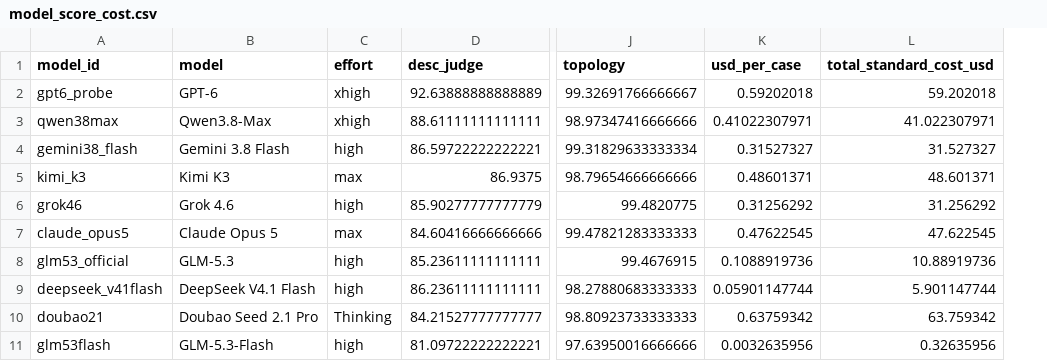
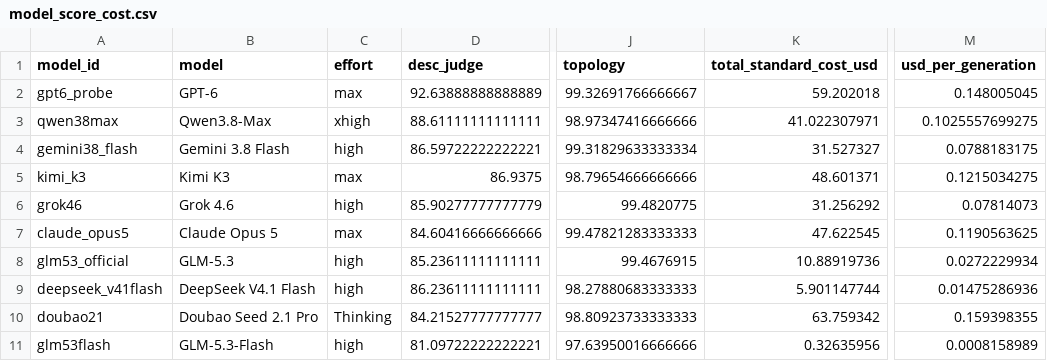
Before and after one commit to SpatiaOS/SpatiaOS.github.io, a CSV file: projects/P3D-Bench/collaboration/text100/numerical/model_score_cost.csv, drawn as a sheet; only a part is shown, gaps mark what is left out; removed rows and columns are numbered as before the commit, all else as after; the diff names each change by its address in the sheet, - before the commit and + after, or states it on an @@ line.

```diff
--- a/projects/P3D-Bench/collaboration/text100/numerical/model_score_cost.csv
+++ b/projects/P3D-Bench/collaboration/text100/numerical/model_score_cost.csv
-column K (usd_per_case), rows 2-11: 0.59202018 | 0.41022307971 | 0.31527327 | 0.48601371 | 0.31256292 | 0.47622545 | 0.1088919736 | 0.05901147744 | 0.63759342 | 0.0032635956
+column M (usd_per_generation), rows 2-11: 0.148005045 | 0.1025557699275 | 0.0788183175 | 0.1215034275 | 0.07814073 | 0.1190563625 | 0.0272229934 | 0.01475286936 | 0.159398355 | 0.0008158989
-C2 (effort): xhigh
+C2 (effort): max
```
Also changed, not shown: projects/P3D-Bench/collaboration/text100/numerical/all_format_metrics.csv, projects/P3D-Bench/collaboration/text100/numerical/generation_cost_usage.csv, 21 other files.
